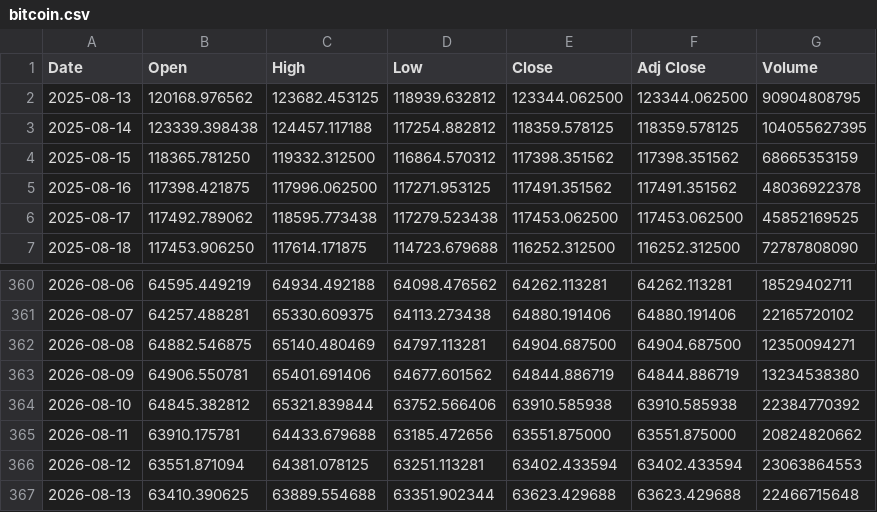
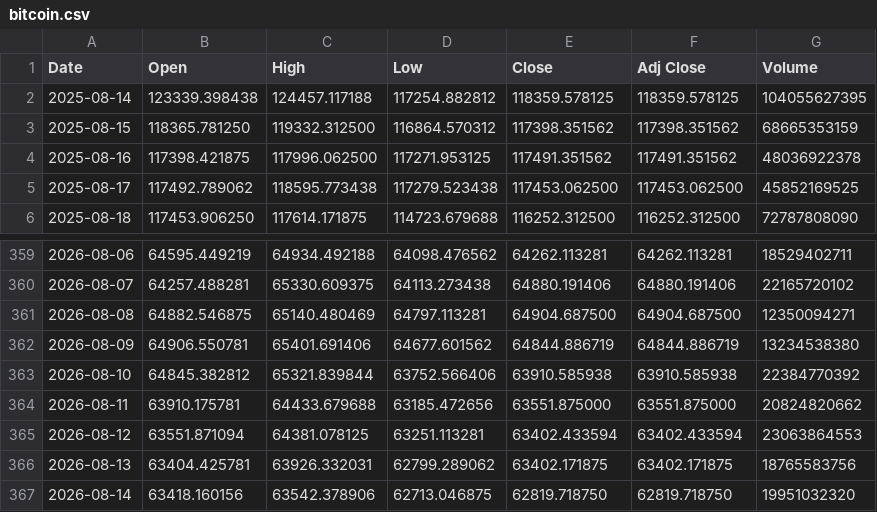
Before and after one commit to yamaccu/marketdata, a CSV file: data/bitcoin.csv, drawn as a sheet; only a part is shown, gaps mark what is left out.

```diff
--- a/data/bitcoin.csv
+++ b/data/bitcoin.csv
@@ -1,3 +1,2 @@
 Date,Open,High,Low,Close,Adj Close,Volume
-2025-08-13,120168.976562,123682.453125,118939.632812,123344.062500,123344.062500,90904808795
 2025-08-14,123339.398438,124457.117188,117254.882812,118359.578125,118359.578125,104055627395
@@ -366,2 +365,3 @@ Date,Open,High,Low,Close,Adj Close,Volume
 2026-08-12,63551.871094,64381.078125,63251.113281,63402.433594,63402.433594,23063864553
-2026-08-13,63410.390625,63889.554688,63351.902344,63623.429688,63623.429688,22466715648
+2026-08-13,63404.425781,63926.332031,62799.289062,63402.171875,63402.171875,18765583756
+2026-08-14,63418.160156,63542.378906,62713.046875,62819.718750,62819.718750,19951032320
```
Also changed, not shown: data/bitcoin_1h.csv, data/gold_futures.csv, 3 other files.
